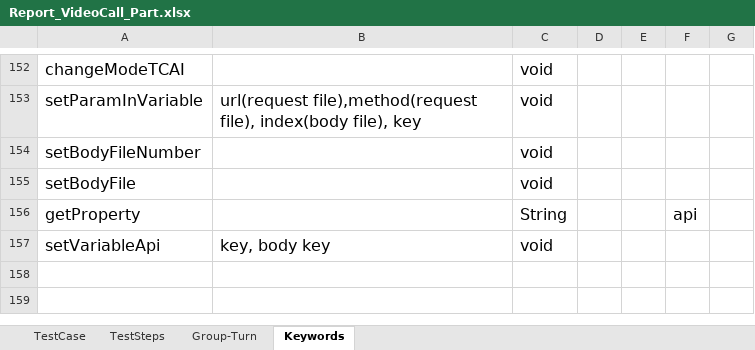
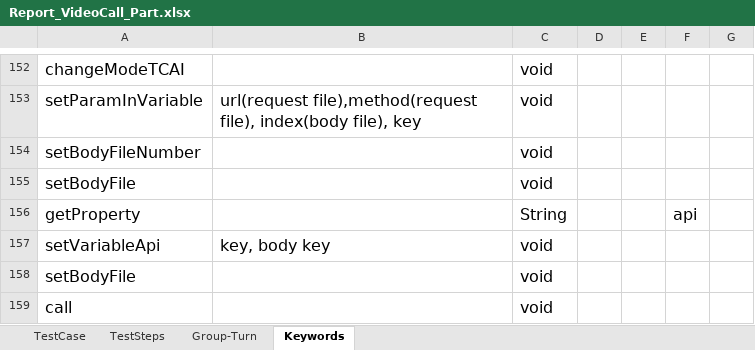
Before and after one commit to ngale892/tool_test_game, an Excel workbook: config/testcases/Report_VideoCall_Part.xlsx, sheet Keywords, drawn as a sheet; only a part is shown, gaps mark what is left out; values as stored, in another font and other column widths than the file's, no borders; charts and pictures not drawn; the diff names each change by its address in the sheet, - before the commit and + after, or states it on an @@ line.

```diff
--- a/config/testcases/Report_VideoCall_Part.xlsx (sheet Keywords)
+++ b/config/testcases/Report_VideoCall_Part.xlsx (sheet Keywords)
+row 158: setBodyFile |  | void
+row 159: call |  | void
```
Also changed, not shown: sheet TestSteps, sheet TestCase, config/Scope.xlsx, config/testcases/Report_Start_topic_VideoCall.xlsx, 3 other files.
